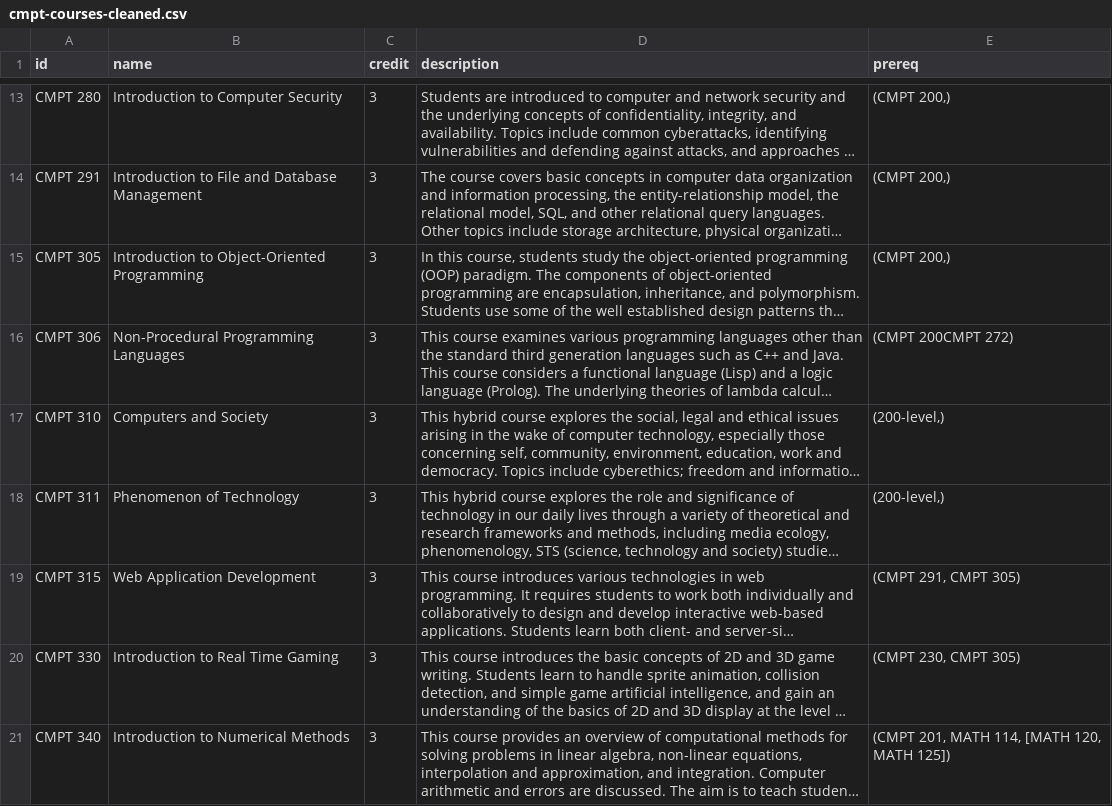
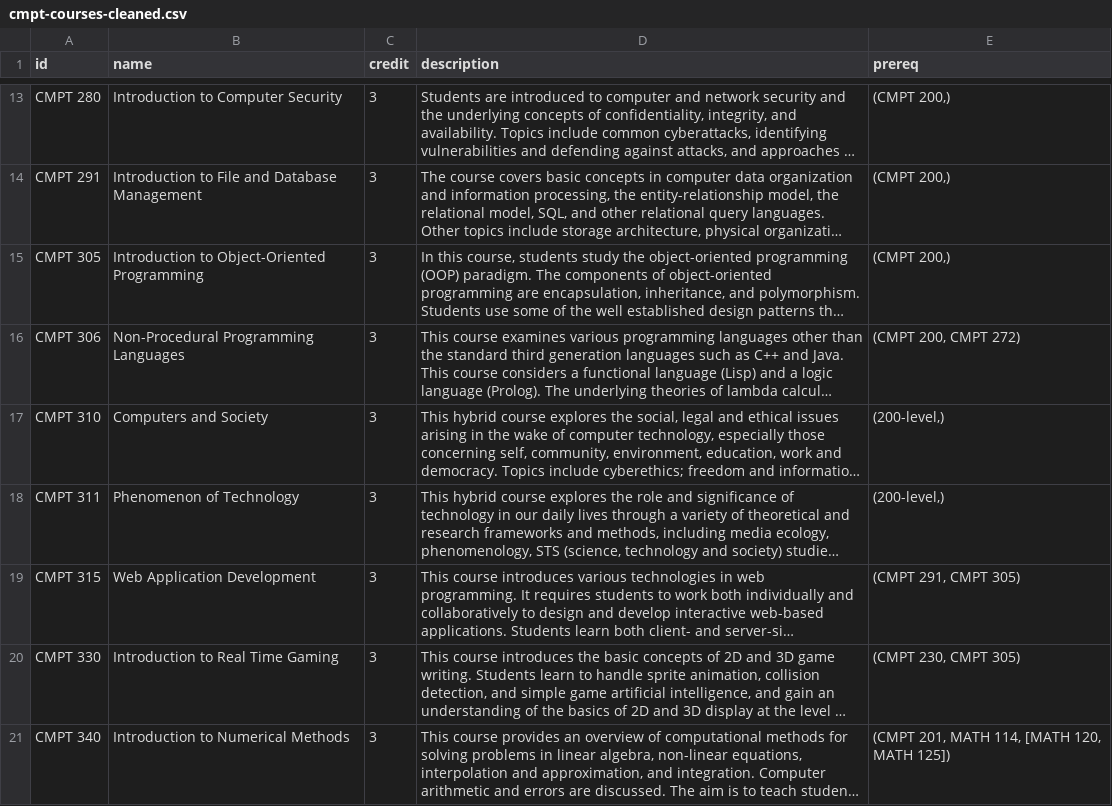
Before and after one commit to jaizon2000/cmpt450-SchoolPlanner, a CSV file: cmpt-courses-cleaned.csv, drawn as a sheet; only a part is shown, gaps mark what is left out; long unchanged cells end in …; the diff names each change by its address in the sheet, - before the commit and + after, or states it on an @@ line.

```diff
--- a/cmpt-courses-cleaned.csv
+++ b/cmpt-courses-cleaned.csv
-E16 (prereq): (CMPT 200CMPT 272)
+E16 (prereq): (CMPT 200, CMPT 272)
```
Also changed, not shown: 2 other files.
